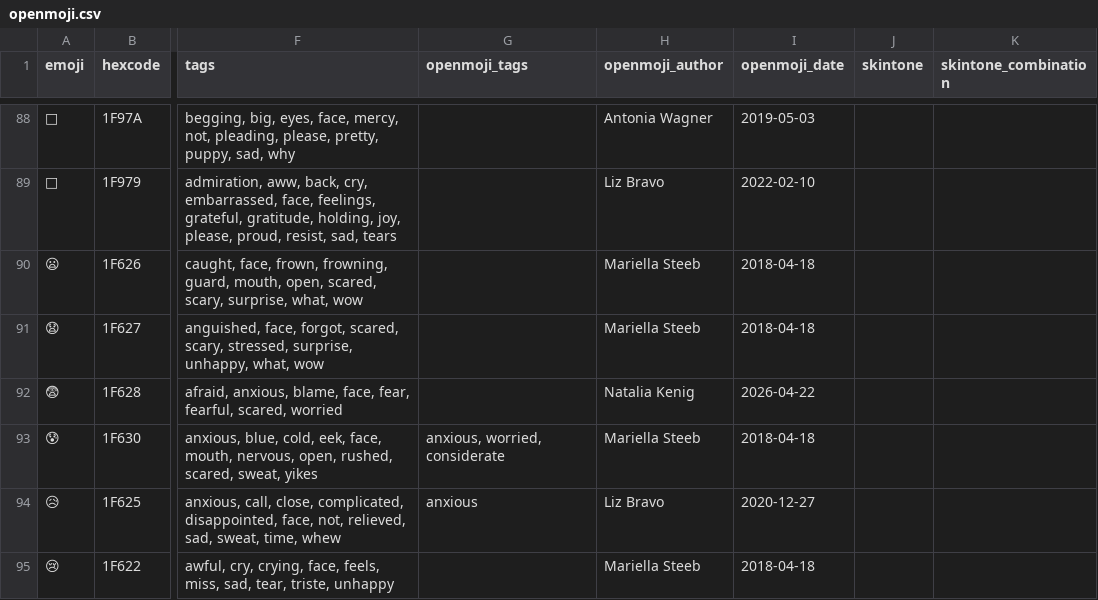
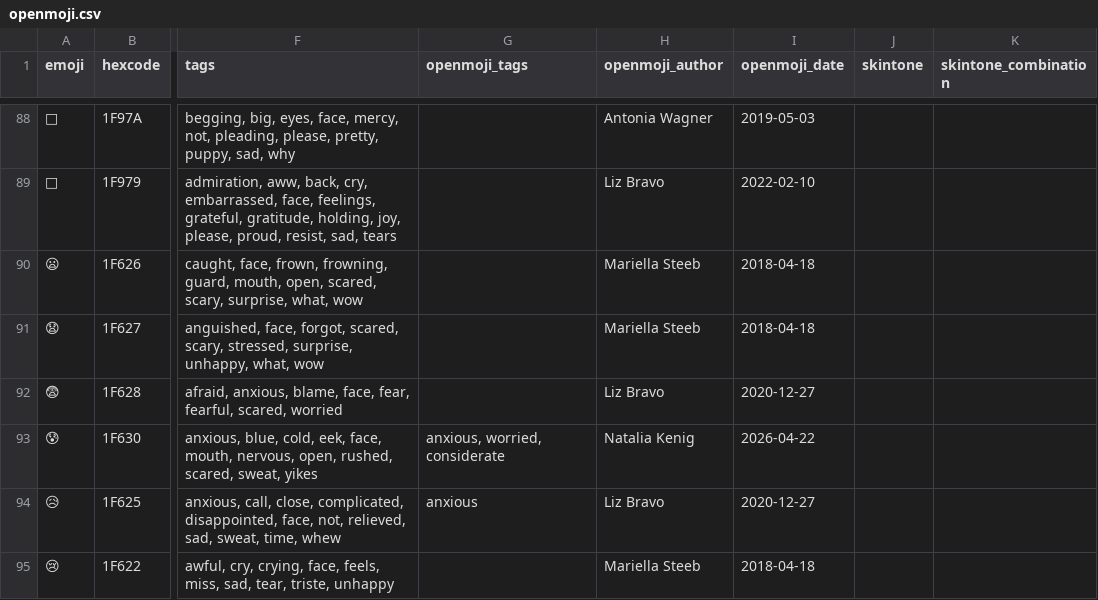
Before and after one commit to nataliakeniganti/openmoji, a CSV file: data/openmoji.csv, drawn as a sheet; only a part is shown, gaps mark what is left out; the diff names each change by its address in the sheet, - before the commit and + after, or states it on an @@ line.

Commit message:
Update openmoji.csv

```diff
--- a/data/openmoji.csv
+++ b/data/openmoji.csv
-H92 (openmoji_author): Natalia Kenig
+H92 (openmoji_author): Liz Bravo
-I92 (openmoji_date): 2026-04-22
+I92 (openmoji_date): 2020-12-27
-H93 (openmoji_author): Mariella Steeb
+H93 (openmoji_author): Natalia Kenig
-I93 (openmoji_date): 2018-04-18
+I93 (openmoji_date): 2026-04-22
```
